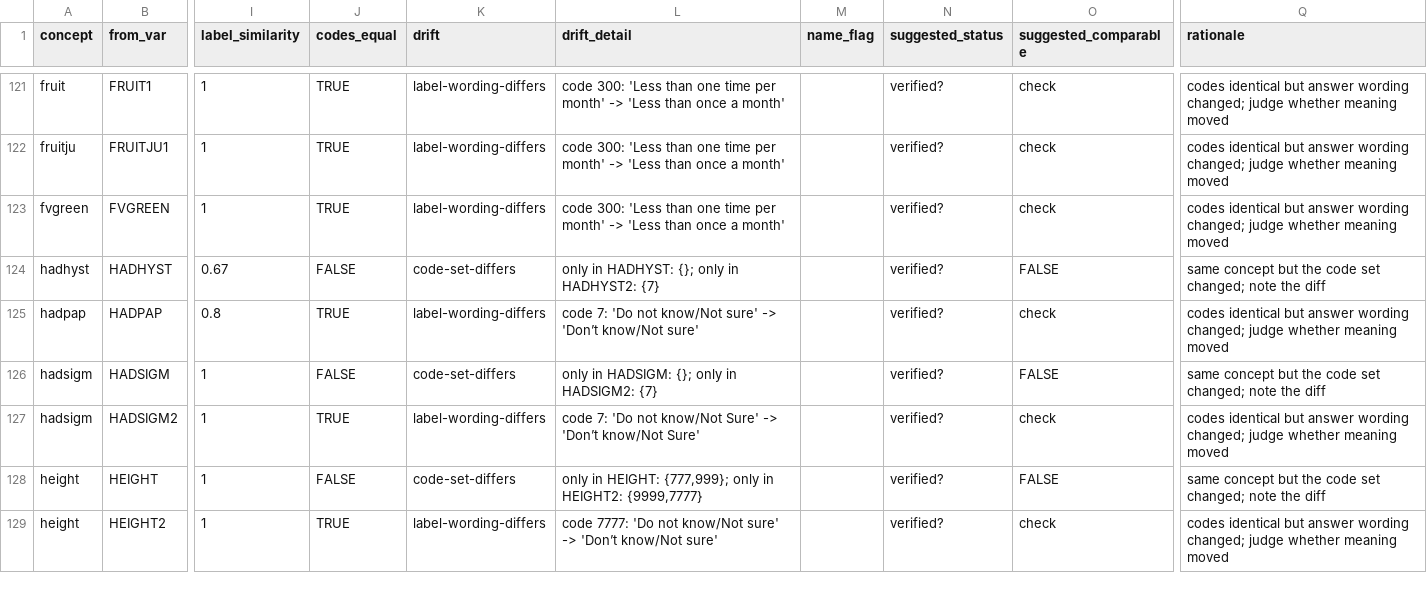
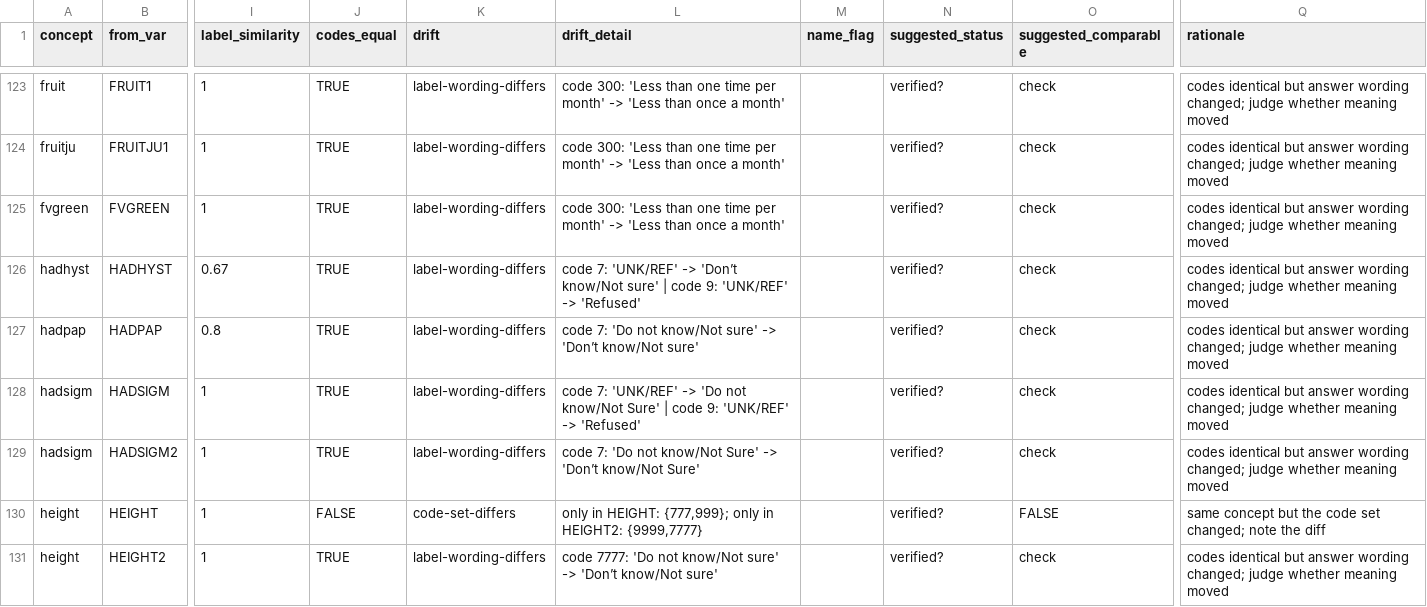
Before and after one commit to muntasirmasum/brfssdata, a CSV file: data-raw/crosswalk_evidence.csv, drawn as a sheet; only a part is shown, gaps mark what is left out; addresses are those after the commit; the diff covers the shown part only; the diff names each change by its address in the sheet, - before the commit and + after, or states it on an @@ line.

```diff
--- a/data-raw/crosswalk_evidence.csv
+++ b/data-raw/crosswalk_evidence.csv
-J126 (codes_equal): FALSE
+J126 (codes_equal): TRUE
-K126 (drift): code-set-differs
+K126 (drift): label-wording-differs
-L126 (drift_detail): only in HADHYST: {}; only in HADHYST2: {7}
+L126 (drift_detail): code 7: 'UNK/REF' -> 'Don’t know/Not sure' | code 9: 'UNK/REF' -> 'Refused'
-O126 (suggested_comparable): FALSE
+O126 (suggested_comparable): check
-Q126 (rationale): same concept but the code set changed; note the diff
+Q126 (rationale): codes identical but answer wording changed; judge whether meaning moved
-J128 (codes_equal): FALSE
+J128 (codes_equal): TRUE
-K128 (drift): code-set-differs
+K128 (drift): label-wording-differs
-L128 (drift_detail): only in HADSIGM: {}; only in HADSIGM2: {7}
+L128 (drift_detail): code 7: 'UNK/REF' -> 'Do not know/Not Sure' | code 9: 'UNK/REF' -> 'Refused'
-O128 (suggested_comparable): FALSE
+O128 (suggested_comparable): check
-Q128 (rationale): same concept but the code set changed; note the diff
+Q128 (rationale): codes identical but answer wording changed; judge whether meaning moved
```
Also changed, not shown: 6 added rows and 53 edited cells elsewhere in this file, data-raw/crosswalk_review.csv, data-raw/provenance.csv, 12 other files.
